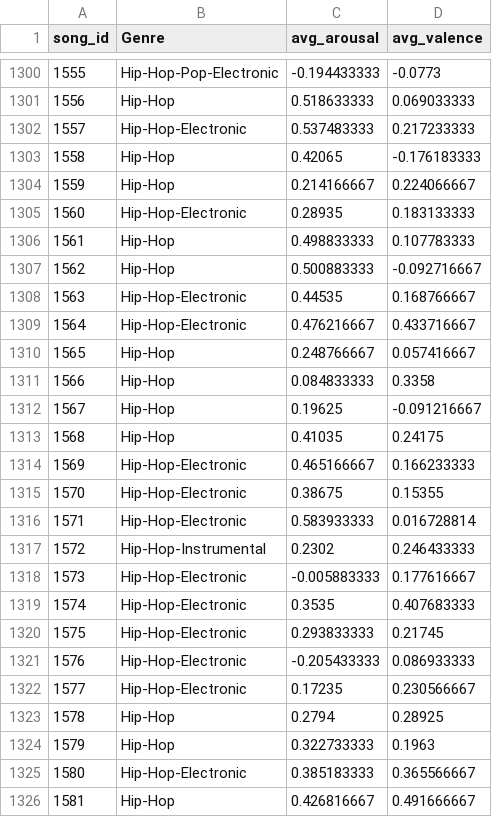
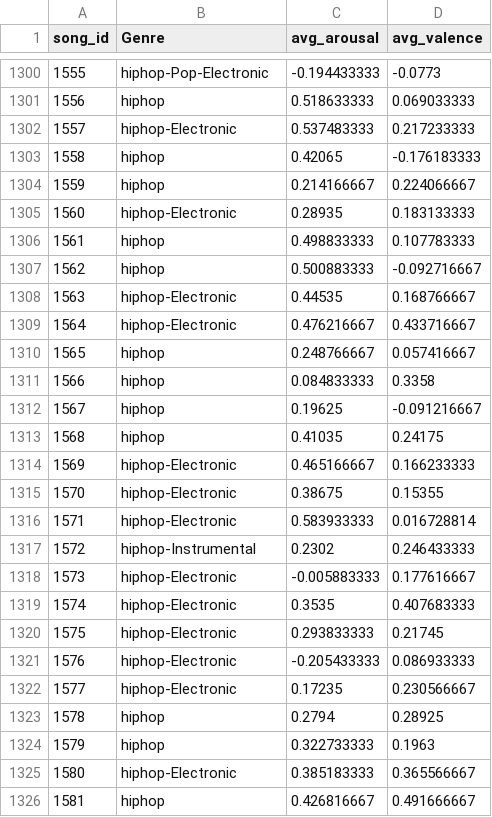
Before and after one commit to uol-feps-soc-comp3931-2324-classroom/final-year-project-svedka4, a CSV file: app/static/assets/dataset.csv, drawn as a sheet; only a part is shown, gaps mark what is left out; the diff covers the shown part only.

```diff
--- a/app/static/assets/dataset.csv
+++ b/app/static/assets/dataset.csv
@@ -1300,27 +1300,27 @@ song_id,Genre,avg_arousal,avg_valence
-1555,Hip-Hop-Pop-Electronic,-0.194433333,-0.0773
-1556,Hip-Hop,0.518633333,0.069033333
-1557,Hip-Hop-Electronic,0.537483333,0.217233333
-1558,Hip-Hop,0.42065,-0.176183333
-1559,Hip-Hop,0.214166667,0.224066667
-1560,Hip-Hop-Electronic,0.28935,0.183133333
-1561,Hip-Hop,0.498833333,0.107783333
-1562,Hip-Hop,0.500883333,-0.092716667
-1563,Hip-Hop-Electronic,0.44535,0.168766667
-1564,Hip-Hop-Electronic,0.476216667,0.433716667
-1565,Hip-Hop,0.248766667,0.057416667
-1566,Hip-Hop,0.084833333,0.3358
-1567,Hip-Hop,0.19625,-0.091216667
-1568,Hip-Hop,0.41035,0.24175
-1569,Hip-Hop-Electronic,0.465166667,0.166233333
-1570,Hip-Hop-Electronic,0.38675,0.15355
-1571,Hip-Hop-Electronic,0.583933333,0.016728814
-1572,Hip-Hop-Instrumental,0.2302,0.246433333
-1573,Hip-Hop-Electronic,-0.005883333,0.177616667
-1574,Hip-Hop-Electronic,0.3535,0.407683333
-1575,Hip-Hop-Electronic,0.293833333,0.21745
-1576,Hip-Hop-Electronic,-0.205433333,0.086933333
-1577,Hip-Hop-Electronic,0.17235,0.230566667
-1578,Hip-Hop,0.2794,0.28925
-1579,Hip-Hop,0.322733333,0.1963
-1580,Hip-Hop-Electronic,0.385183333,0.365566667
-1581,Hip-Hop,0.426816667,0.491666667
+1555,hiphop-Pop-Electronic,-0.194433333,-0.0773
+1556,hiphop,0.518633333,0.069033333
+1557,hiphop-Electronic,0.537483333,0.217233333
+1558,hiphop,0.42065,-0.176183333
+1559,hiphop,0.214166667,0.224066667
+1560,hiphop-Electronic,0.28935,0.183133333
+1561,hiphop,0.498833333,0.107783333
+1562,hiphop,0.500883333,-0.092716667
+1563,hiphop-Electronic,0.44535,0.168766667
+1564,hiphop-Electronic,0.476216667,0.433716667
+1565,hiphop,0.248766667,0.057416667
+1566,hiphop,0.084833333,0.3358
+1567,hiphop,0.19625,-0.091216667
+1568,hiphop,0.41035,0.24175
+1569,hiphop-Electronic,0.465166667,0.166233333
+1570,hiphop-Electronic,0.38675,0.15355
+1571,hiphop-Electronic,0.583933333,0.016728814
+1572,hiphop-Instrumental,0.2302,0.246433333
+1573,hiphop-Electronic,-0.005883333,0.177616667
+1574,hiphop-Electronic,0.3535,0.407683333
+1575,hiphop-Electronic,0.293833333,0.21745
+1576,hiphop-Electronic,-0.205433333,0.086933333
+1577,hiphop-Electronic,0.17235,0.230566667
+1578,hiphop,0.2794,0.28925
+1579,hiphop,0.322733333,0.1963
+1580,hiphop-Electronic,0.385183333,0.365566667
+1581,hiphop,0.426816667,0.491666667
```
Also changed, not shown: 79 edited cells elsewhere in this file, 1 other file.
